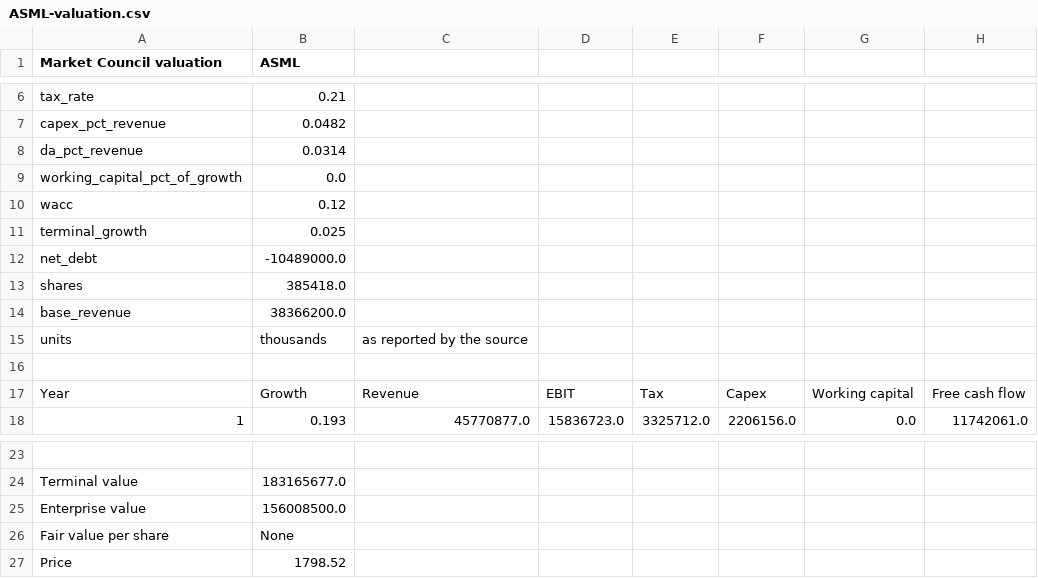
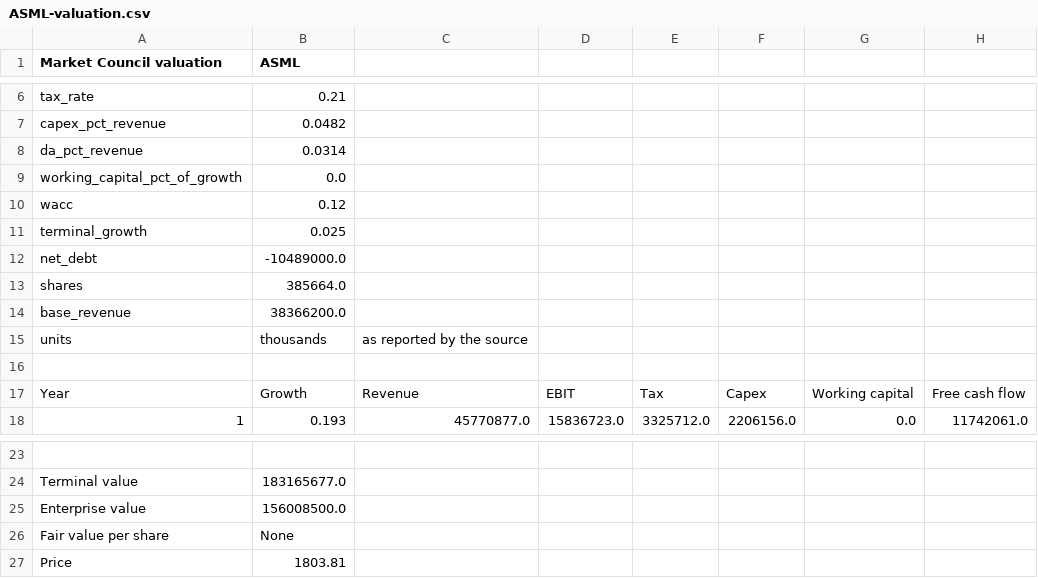
Before and after one commit to benipkun/market-council-state, a CSV file: research/cards/ASML-valuation.csv, drawn as a sheet; only a part is shown, gaps mark what is left out.

```diff
--- a/research/cards/ASML-valuation.csv
+++ b/research/cards/ASML-valuation.csv
@@ -12,3 +12,3 @@ terminal_growth,0.025
 net_debt,-10489000.0
-shares,385418.0
+shares,385664.0
 base_revenue,38366200.0
@@ -26,2 +26,2 @@ Enterprise value,156008500.0
 Fair value per share,None
-Price,1798.52
+Price,1803.81
```
Also changed, not shown: research/cards/AMGN-valuation.csv, research/cards/BDX-valuation.csv, 44 other files.
